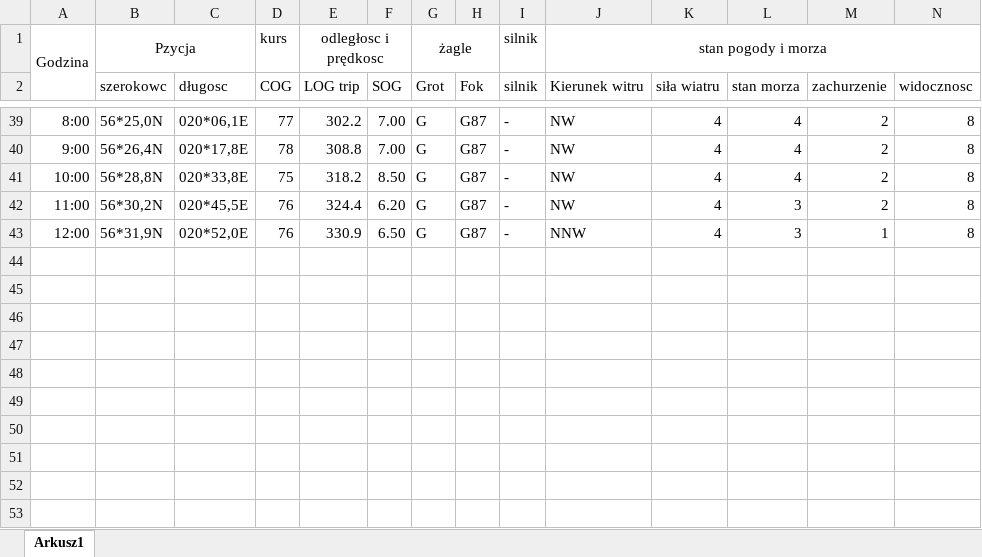
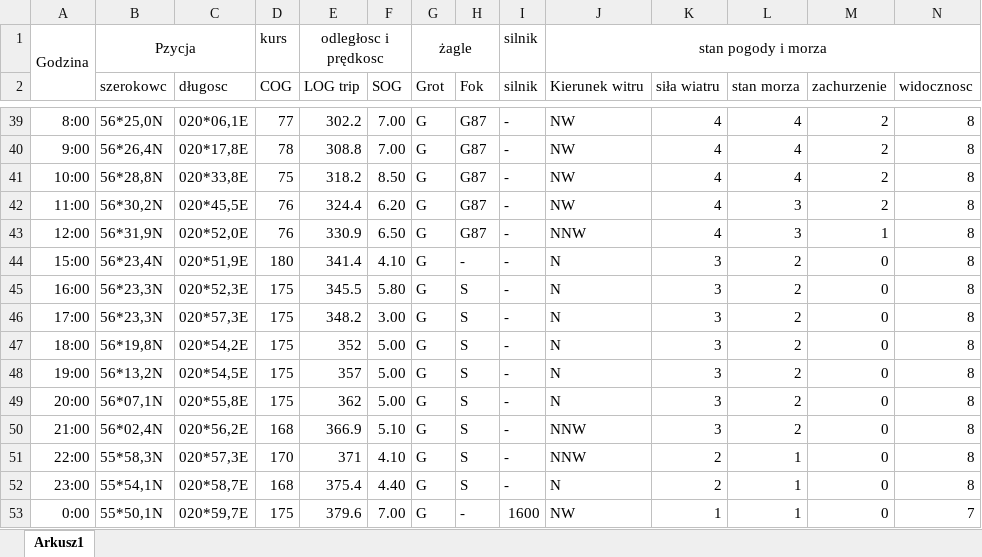
Before and after one commit to MajchrzakMichal27/Inzynierka, an Excel workbook: Dziennik2024.xlsx, sheet Arkusz1, drawn as a sheet; only a part is shown, gaps mark what is left out; values as stored, in another font and other column widths than the file's, no borders; rows hold the shown columns only; the diff names each change by its address in the sheet, - before the commit and + after, or states it on an @@ line.

Commit message:
powolne uzupełnianie dziennika

```diff
--- a/Dziennik2024.xlsx (sheet Arkusz1)
+++ b/Dziennik2024.xlsx (sheet Arkusz1)
+row 44: 15:00 | 56*23,4N | 020*51,9E | 180 | 341.4 | 4.10 | G | - | - | N | 3 | 2 | 0 | 8
+row 45: 16:00 | 56*23,3N | 020*52,3E | 175 | 345.5 | 5.80 | G | S | - | N | 3 | 2 | 0 | 8
+row 46: 17:00 | 56*23,3N | 020*57,3E | 175 | 348.2 | 3.00 | G | S | - | N | 3 | 2 | 0 | 8
+row 47: 18:00 | 56*19,8N | 020*54,2E | 175 | 352 | 5.00 | G | S | - | N | 3 | 2 | 0 | 8
+row 48: 19:00 | 56*13,2N | 020*54,5E | 175 | 357 | 5.00 | G | S | - | N | 3 | 2 | 0 | 8
+row 49: 20:00 | 56*07,1N | 020*55,8E | 175 | 362 | 5.00 | G | S | - | N | 3 | 2 | 0 | 8
+row 50: 21:00 | 56*02,4N | 020*56,2E | 168 | 366.9 | 5.10 | G | S | - | NNW | 3 | 2 | 0 | 8
+row 51: 22:00 | 55*58,3N | 020*57,3E | 170 | 371 | 4.10 | G | S | - | NNW | 2 | 1 | 0 | 8
+row 52: 23:00 | 55*54,1N | 020*58,7E | 168 | 375.4 | 4.40 | G | S | - | N | 2 | 1 | 0 | 8
+row 53: 0:00 | 55*50,1N | 020*59,7E | 175 | 379.6 | 7.00 | G | - | 1600 | NW | 1 | 1 | 0 | 7
```
